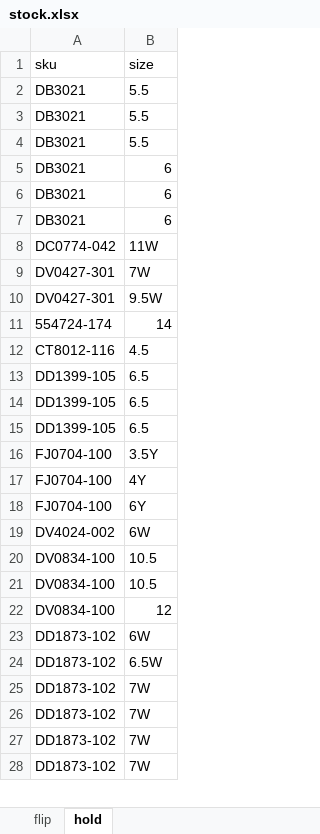
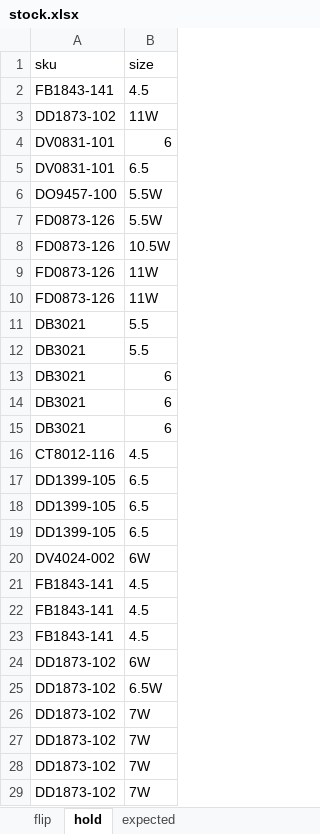
Before and after one commit to nudam00/SneakersPriceChecker, an Excel workbook: input/stock.xlsx, sheet hold, drawn as a sheet; only a part is shown; values as stored, in another font and other column widths than the file's, no borders; removed rows and columns are numbered as before the commit, all else as after; the diff covers the shown part only; the diff names each change by its address in the sheet, - before the commit and + after, or states it on an @@ line.

```diff
--- a/input/stock.xlsx (sheet hold)
+++ b/input/stock.xlsx (sheet hold)
+sheet tab: expected
-row 2: DB3021 | 5.5
+row 2: FB1843-141 | 4.5
+row 3: DD1873-102 | 11W
+row 4: DV0831-101 | 6
+row 5: DV0831-101 | 6.5
+row 6: DO9457-100 | 5.5W
+row 7: FD0873-126 | 5.5W
+row 8: FD0873-126 | 10.5W
+row 9: FD0873-126 | 11W
+row 10: FD0873-126 | 11W
-row 8: DC0774-042 | 11W
-row 9: DV0427-301 | 7W
-row 10: DV0427-301 | 9.5W
-row 11: 554724-174 | 14
-row 16: FJ0704-100 | 3.5Y
-row 17: FJ0704-100 | 4Y
-row 18: FJ0704-100 | 6Y
-row 20: DV0834-100 | 10.5
-row 21: DV0834-100 | 10.5
-row 22: DV0834-100 | 12
+row 21: FB1843-141 | 4.5
+row 22: FB1843-141 | 4.5
+row 23: FB1843-141 | 4.5
```
Also changed, not shown: 16 removed rows and 3 edited cells elsewhere in this sheet, sheet flip, output/prices.xlsx, 2 other files.
